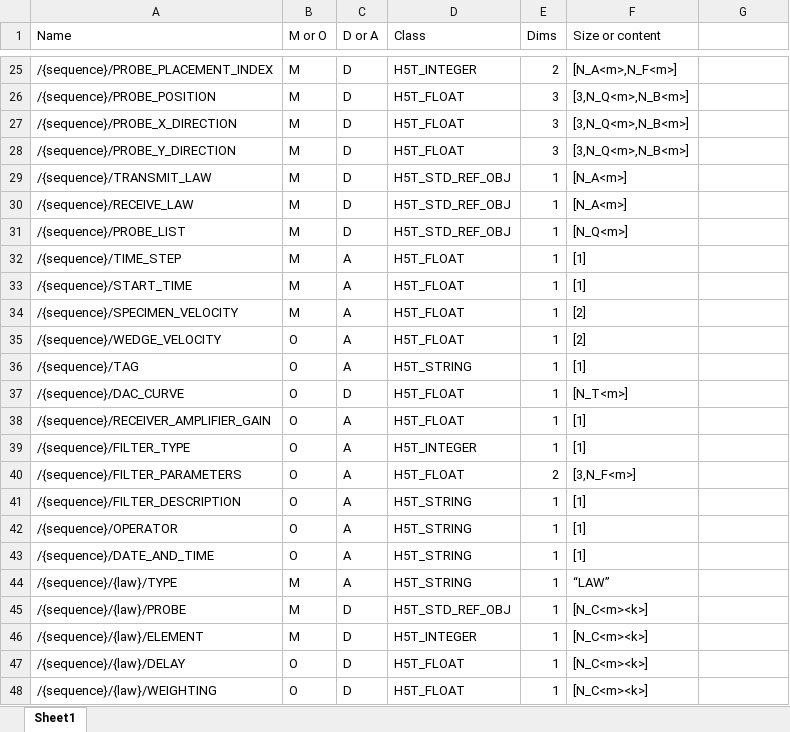
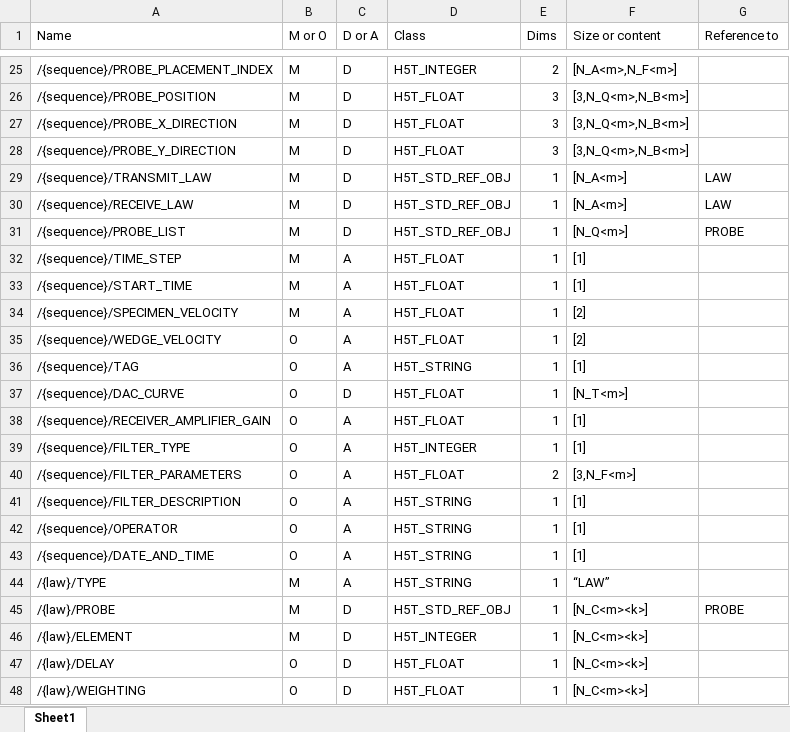
Before and after one commit to paulwilcox1971/MFMCPy, an Excel workbook: MFMC Specification 2.0.0.xlsx, sheet Sheet1, drawn as a sheet; only a part is shown, gaps mark what is left out; values as stored, in another font and other column widths than the file's, no borders; the diff names each change by its address in the sheet, - before the commit and + after, or states it on an @@ line.

```diff
--- a/MFMC Specification 2.0.0.xlsx (sheet Sheet1)
+++ b/MFMC Specification 2.0.0.xlsx (sheet Sheet1)
-G1: (empty)
+G1: Reference to
-G29:G30 (Reference to): (empty)
+G29:G30 (Reference to): LAW
-G31 (Reference to): (empty)
+G31 (Reference to): PROBE
-A44 (Name): /{sequence}/{law}/TYPE
+A44 (Name): /{law}/TYPE
-A45 (Name): /{sequence}/{law}/PROBE
+A45 (Name): /{law}/PROBE
-G45 (Reference to): (empty)
+G45 (Reference to): PROBE
-A46 (Name): /{sequence}/{law}/ELEMENT
+A46 (Name): /{law}/ELEMENT
-A47 (Name): /{sequence}/{law}/DELAY
+A47 (Name): /{law}/DELAY
-A48 (Name): /{sequence}/{law}/WEIGHTING
+A48 (Name): /{law}/WEIGHTING
```
Also changed, not shown: 2 other files.
